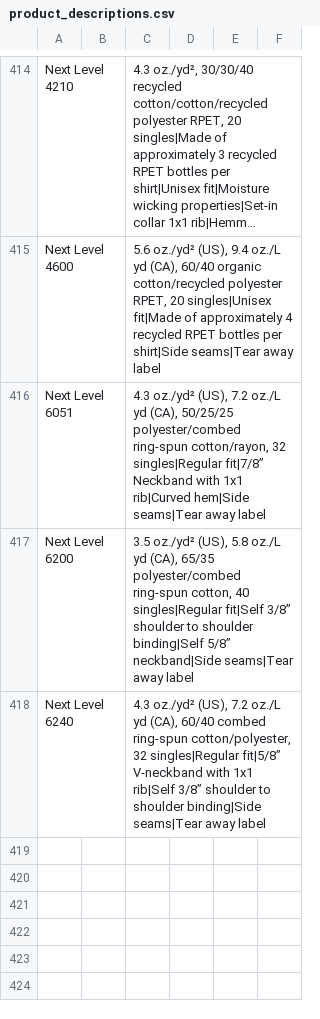
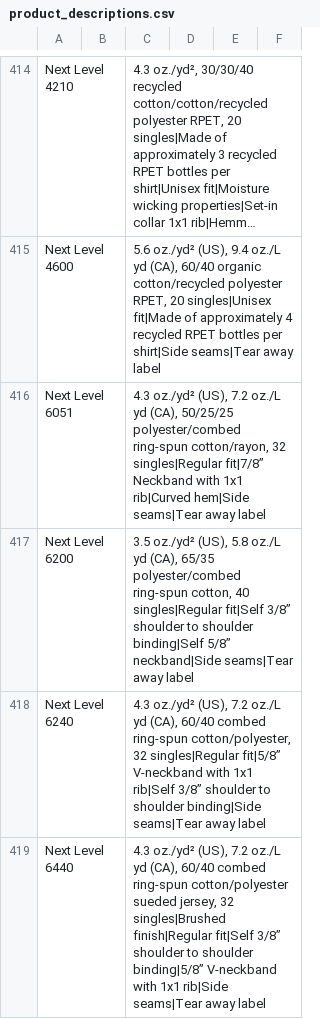
Before and after one commit to Ink-Pusher/Mockup-Creator, a CSV file: product_descriptions.csv, drawn as a sheet; only a part is shown, gaps mark what is left out; long unchanged cells end in …; the diff names each change by its address in the sheet, - before the commit and + after, or states it on an @@ line.

Commit message:
Add Next Level 6440

```diff
--- a/product_descriptions.csv
+++ b/product_descriptions.csv
+row 419: Next Level 6440 |  | 4.3 oz./yd² (US), 7.2 oz./L yd (CA), 60/40 combed ring-spun cotton/polyester sueded jersey, 32 singles|Brushed finish|Regular fit|Self 3/8” shoulder to shoulder binding|5/8” V-neckband with 1x1 rib|Side seams|Tear away label
```
Also changed, not shown: 24 other files.
